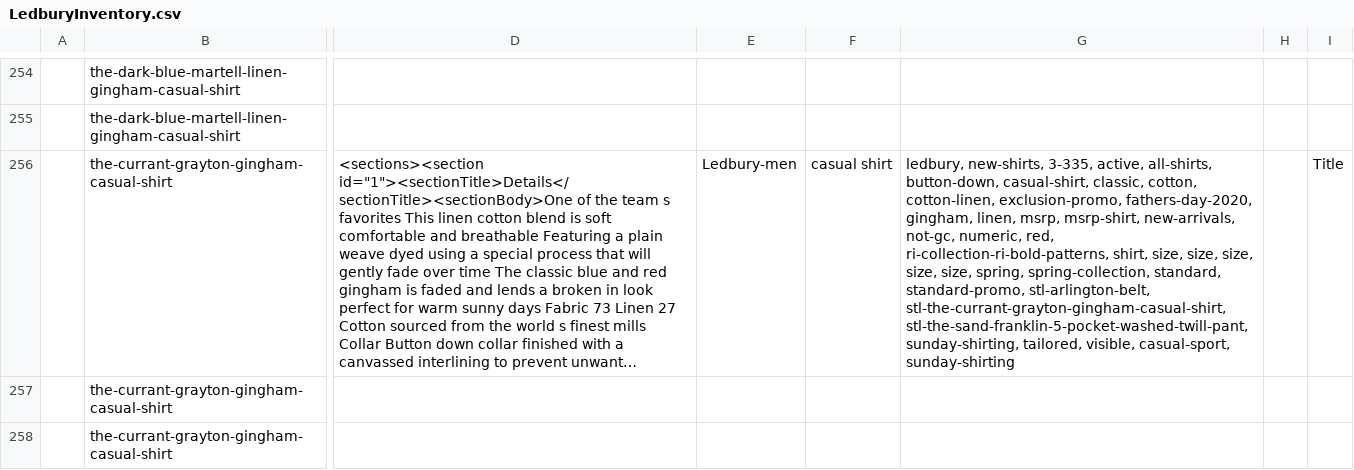
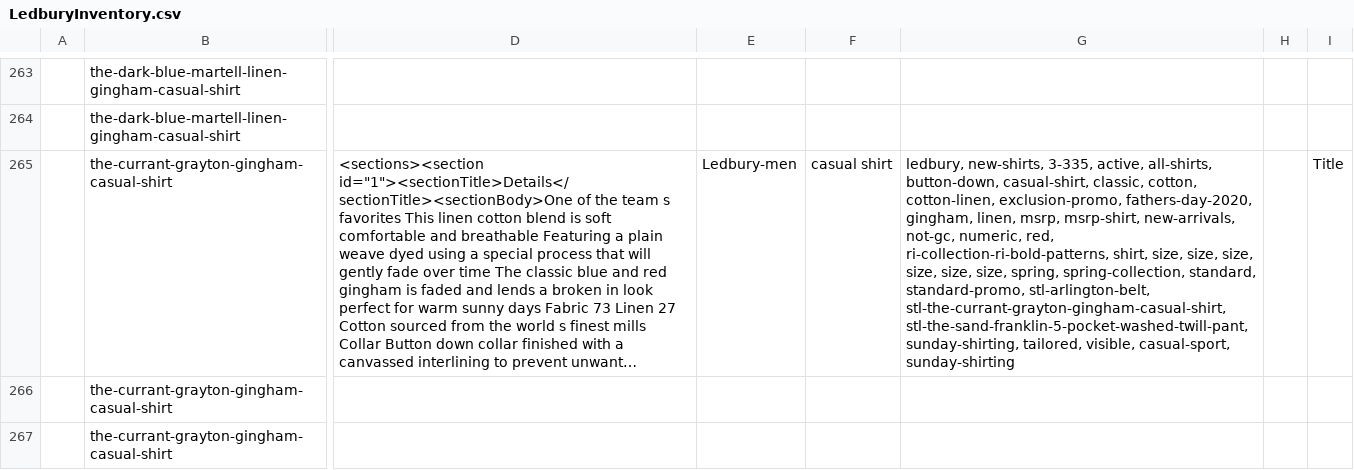
Before and after one commit to arishabh/boulevard, a CSV file: v4/old/LedburyInventory.csv, drawn as a sheet; only a part is shown, gaps mark what is left out; long unchanged cells end in …; addresses are those after the commit; the diff covers the shown part only; the diff names each change by its address in the sheet, - before the commit and + after, or states it on an @@ line.

```diff
--- a/v4/old/LedburyInventory.csv
+++ b/v4/old/LedburyInventory.csv
-G265: …size, size, spring, spring-collection,…
+G265: …size, size, size, spring, spring-collection,…
```
Also changed, not shown: 9 added rows and 8 edited cells elsewhere in this file, v4/old/DuvindesignInventory.csv, v4/old/KatinusaInventory.csv, 57 other files.
